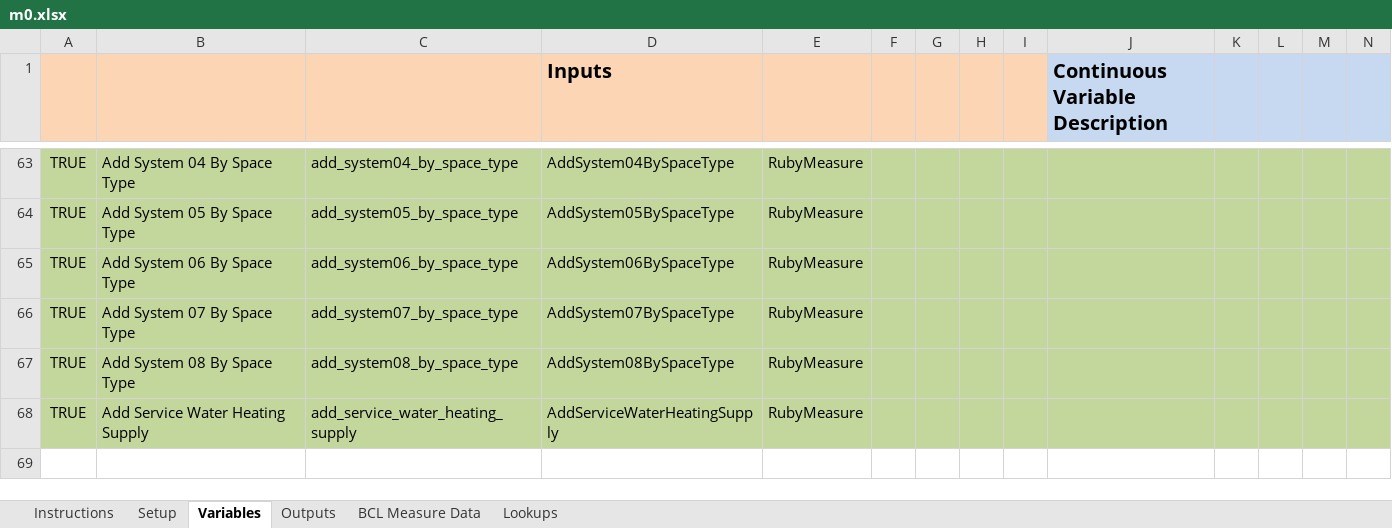
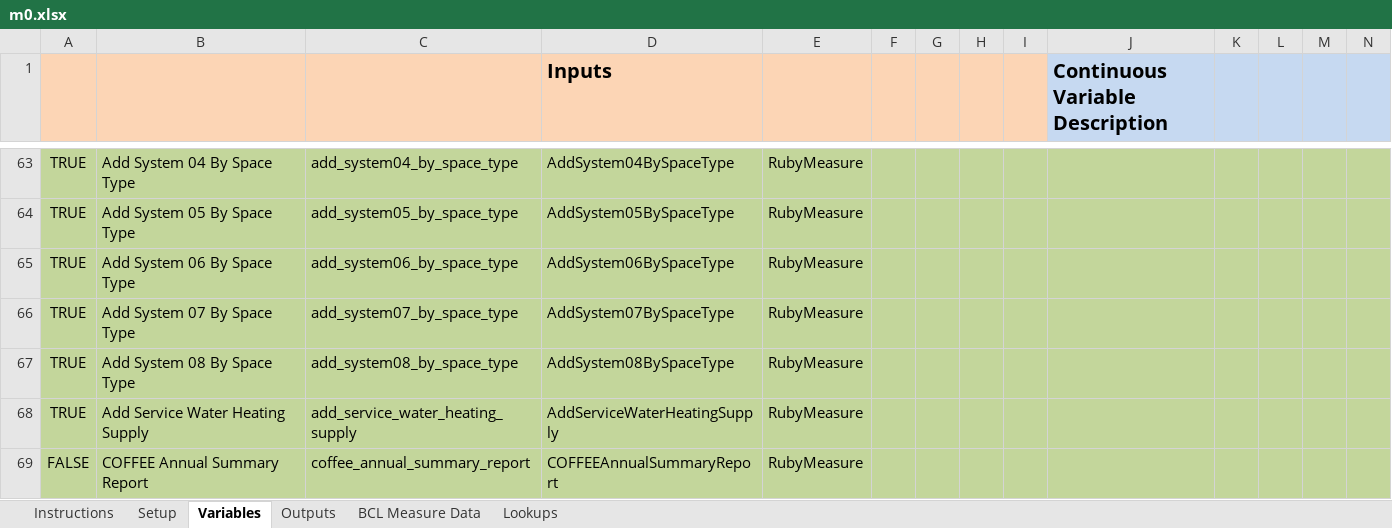
Before and after one commit to NREL/OpenStudio-analysis-spreadsheet, an Excel workbook: projects/m0.xlsx, sheet Variables, drawn as a sheet; only a part is shown, gaps mark what is left out; values as stored, in another font and other column widths than the file's, no borders; rows hold the shown columns only; the diff names each change by its address in the sheet, - before the commit and + after, or states it on an @@ line.

Commit message:
adding basic reporting measure to model 0 workflow
It is turned off now until I test it later on.

```diff
--- a/projects/m0.xlsx (sheet Variables)
+++ b/projects/m0.xlsx (sheet Variables)
+row 69: FALSE | COFFEE Annual Summary Report | coffee_annual_summary_report | COFFEEAnnualSummaryReport | RubyMeasure
```
